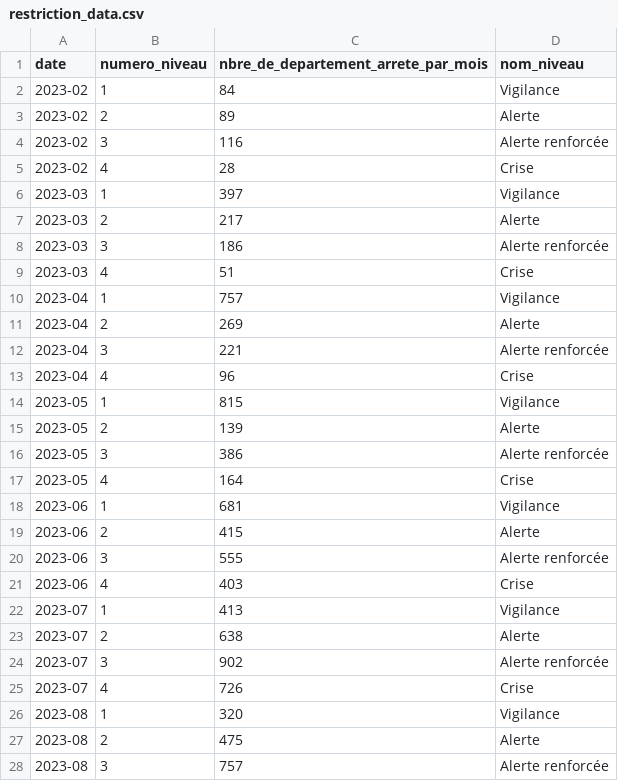
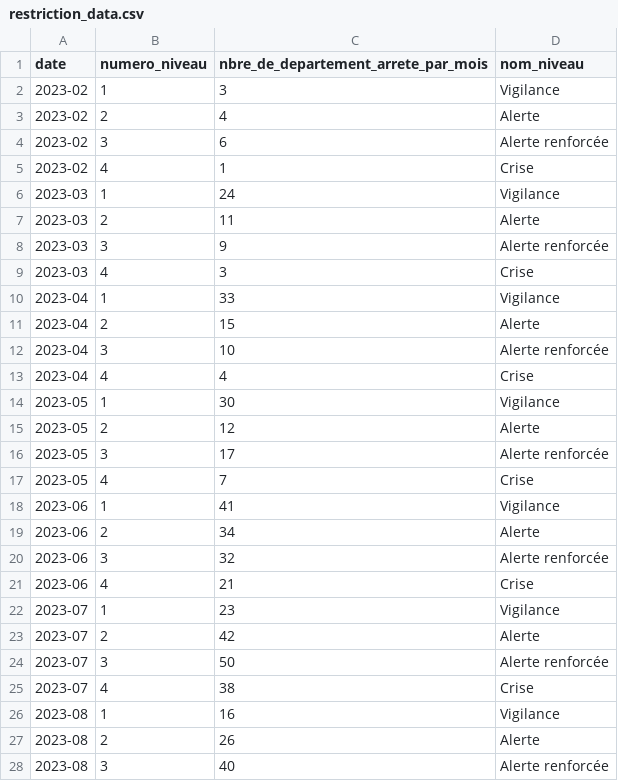
Before and after one commit to wafa-bouzouita/water-tracker, a CSV file: notebooks/ImpactSecheresse_Restric_Eau/data/restriction_data.csv, drawn as a sheet; only a part is shown; the diff covers the shown part only.

```diff
--- a/notebooks/ImpactSecheresse_Restric_Eau/data/restriction_data.csv
+++ b/notebooks/ImpactSecheresse_Restric_Eau/data/restriction_data.csv
@@ -1,28 +1,28 @@
 date,numero_niveau,nbre_de_departement_arrete_par_mois,nom_niveau
-2023-02,1,84,Vigilance
-2023-02,2,89,Alerte
-2023-02,3,116,Alerte renforcée
-2023-02,4,28,Crise
-2023-03,1,397,Vigilance
-2023-03,2,217,Alerte
-2023-03,3,186,Alerte renforcée
-2023-03,4,51,Crise
-2023-04,1,757,Vigilance
-2023-04,2,269,Alerte
-2023-04,3,221,Alerte renforcée
-2023-04,4,96,Crise
-2023-05,1,815,Vigilance
-2023-05,2,139,Alerte
-2023-05,3,386,Alerte renforcée
-2023-05,4,164,Crise
-2023-06,1,681,Vigilance
-2023-06,2,415,Alerte
-2023-06,3,555,Alerte renforcée
-2023-06,4,403,Crise
-2023-07,1,413,Vigilance
-2023-07,2,638,Alerte
-2023-07,3,902,Alerte renforcée
-2023-07,4,726,Crise
-2023-08,1,320,Vigilance
-2023-08,2,475,Alerte
-2023-08,3,757,Alerte renforcée
+2023-02,1,3,Vigilance
+2023-02,2,4,Alerte
+2023-02,3,6,Alerte renforcée
+2023-02,4,1,Crise
+2023-03,1,24,Vigilance
+2023-03,2,11,Alerte
+2023-03,3,9,Alerte renforcée
+2023-03,4,3,Crise
+2023-04,1,33,Vigilance
+2023-04,2,15,Alerte
+2023-04,3,10,Alerte renforcée
+2023-04,4,4,Crise
+2023-05,1,30,Vigilance
+2023-05,2,12,Alerte
+2023-05,3,17,Alerte renforcée
+2023-05,4,7,Crise
+2023-06,1,41,Vigilance
+2023-06,2,34,Alerte
+2023-06,3,32,Alerte renforcée
+2023-06,4,21,Crise
+2023-07,1,23,Vigilance
+2023-07,2,42,Alerte
+2023-07,3,50,Alerte renforcée
+2023-07,4,38,Crise
+2023-08,1,16,Vigilance
+2023-08,2,26,Alerte
+2023-08,3,40,Alerte renforcée
```
Also changed, not shown: 20 edited cells elsewhere in this file, 2 other files.
